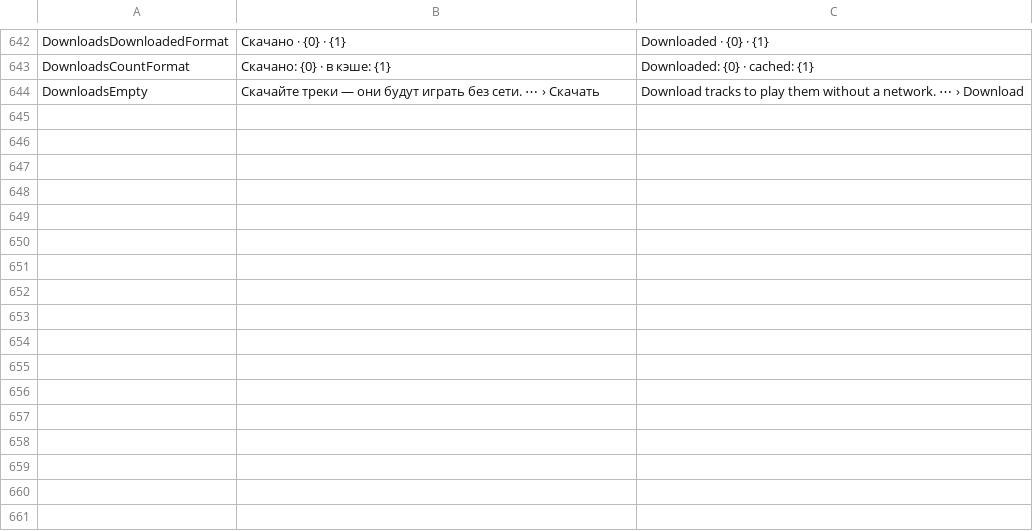
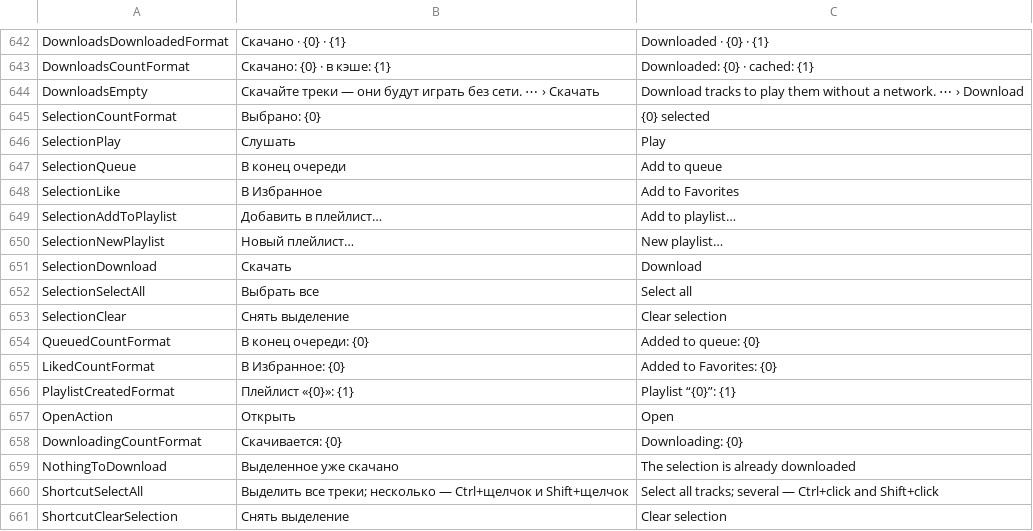
Before and after one commit to melogold-app/melogoldWindows, a TSV file: tools/strings.tsv, drawn as a sheet; only a part is shown, gaps mark what is left out.

```diff
--- a/tools/strings.tsv
+++ b/tools/strings.tsv
@@ -644 +644,18 @@ DownloadsCountFormat	Скачано: {0} · в кэше: {1}	Downloaded: {0} ·
 DownloadsEmpty	Скачайте треки — они будут играть без сети. ⋯ › Скачать	Download tracks to play them without a network. ⋯ › Download
+SelectionCountFormat	Выбрано: {0}	{0} selected
+SelectionPlay	Слушать	Play
+SelectionQueue	В конец очереди	Add to queue
+SelectionLike	В Избранное	Add to Favorites
+SelectionAddToPlaylist	Добавить в плейлист…	Add to playlist…
+SelectionNewPlaylist	Новый плейлист…	New playlist…
+SelectionDownload	Скачать	Download
+SelectionSelectAll	Выбрать все	Select all
+SelectionClear	Снять выделение	Clear selection
+QueuedCountFormat	В конец очереди: {0}	Added to queue: {0}
+LikedCountFormat	В Избранное: {0}	Added to Favorites: {0}
+PlaylistCreatedFormat	Плейлист «{0}»: {1}	Playlist “{0}”: {1}
+OpenAction	Открыть	Open
+DownloadingCountFormat	Скачивается: {0}	Downloading: {0}
+NothingToDownload	Выделенное уже скачано	The selection is already downloaded
+ShortcutSelectAll	Выделить все треки; несколько — Ctrl+щелчок и Shift+щелчок	Select all tracks; several — Ctrl+click and Shift+click
+ShortcutClearSelection	Снять выделение	Clear selection
```
Also changed, not shown: 10 other files.
